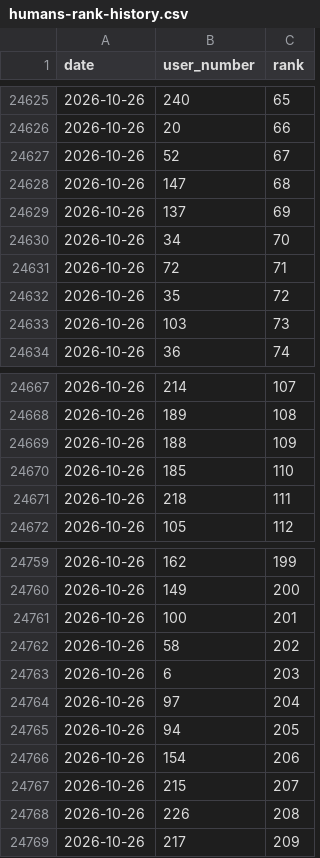
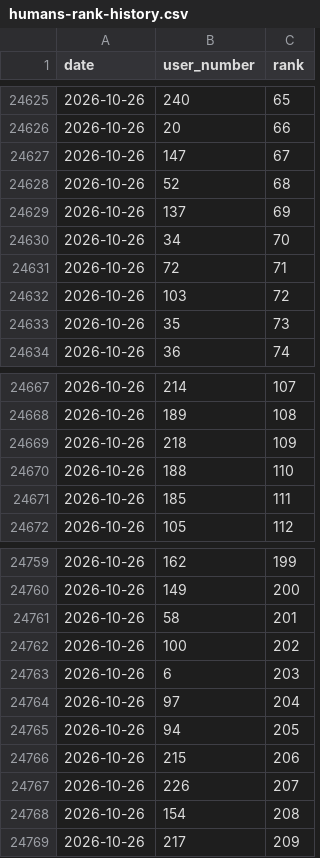
Before and after one commit to dsfox-idea/humans-top, a CSV file: humans-rank-history.csv, drawn as a sheet; only a part is shown, gaps mark what is left out; the diff covers the shown part only.

Commit message:
dataset refresh 2026-10-26T14:54:30Z (220 rows)

```diff
--- a/humans-rank-history.csv
+++ b/humans-rank-history.csv
@@ -24626,4 +24626,4 @@ date,user_number,rank
 2026-10-26,20,66
-2026-10-26,52,67
-2026-10-26,147,68
+2026-10-26,147,67
+2026-10-26,52,68
 2026-10-26,137,69
@@ -24631,4 +24631,4 @@ date,user_number,rank
 2026-10-26,72,71
-2026-10-26,35,72
-2026-10-26,103,73
+2026-10-26,103,72
+2026-10-26,35,73
 2026-10-26,36,74
@@ -24668,5 +24668,5 @@ date,user_number,rank
 2026-10-26,189,108
-2026-10-26,188,109
-2026-10-26,185,110
-2026-10-26,218,111
+2026-10-26,218,109
+2026-10-26,188,110
+2026-10-26,185,111
 2026-10-26,105,112
@@ -24760,4 +24760,4 @@ date,user_number,rank
 2026-10-26,149,200
-2026-10-26,100,201
-2026-10-26,58,202
+2026-10-26,58,201
+2026-10-26,100,202
 2026-10-26,6,203
@@ -24765,5 +24765,5 @@ date,user_number,rank
 2026-10-26,94,205
-2026-10-26,154,206
-2026-10-26,215,207
-2026-10-26,226,208
+2026-10-26,215,206
+2026-10-26,226,207
+2026-10-26,154,208
 2026-10-26,217,209
```
Also changed, not shown: 2 added rows, 2 removed rows and 2 edited cells elsewhere in this file, humans.csv, 3 other files.
